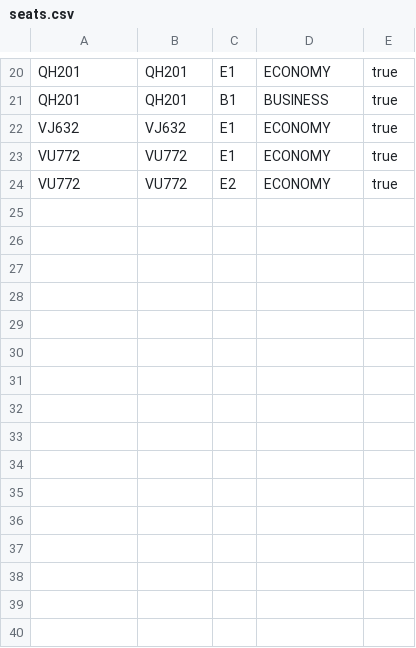
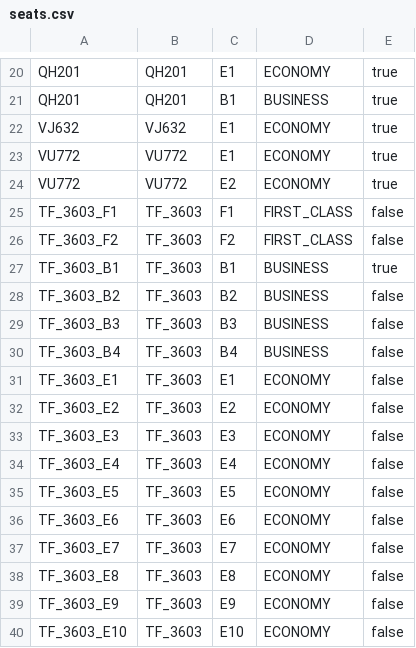
Before and after one commit to DatNguyen-Object/DNU_FIT4007_JavaOOP_Nhom14, a CSV file: BTL/src/main/resources/data/seats.csv, drawn as a sheet; only a part is shown, gaps mark what is left out; the diff names each change by its address in the sheet, - before the commit and + after, or states it on an @@ line.

```diff
--- a/BTL/src/main/resources/data/seats.csv
+++ b/BTL/src/main/resources/data/seats.csv
+row 25: TF_3603_F1 | TF_3603 | F1 | FIRST_CLASS | false
+row 26: TF_3603_F2 | TF_3603 | F2 | FIRST_CLASS | false
+row 27: TF_3603_B1 | TF_3603 | B1 | BUSINESS | true
+row 28: TF_3603_B2 | TF_3603 | B2 | BUSINESS | false
+row 29: TF_3603_B3 | TF_3603 | B3 | BUSINESS | false
+row 30: TF_3603_B4 | TF_3603 | B4 | BUSINESS | false
+row 31: TF_3603_E1 | TF_3603 | E1 | ECONOMY | false
+row 32: TF_3603_E2 | TF_3603 | E2 | ECONOMY | false
+row 33: TF_3603_E3 | TF_3603 | E3 | ECONOMY | false
+row 34: TF_3603_E4 | TF_3603 | E4 | ECONOMY | false
+row 35: TF_3603_E5 | TF_3603 | E5 | ECONOMY | false
+row 36: TF_3603_E6 | TF_3603 | E6 | ECONOMY | false
+row 37: TF_3603_E7 | TF_3603 | E7 | ECONOMY | false
+row 38: TF_3603_E8 | TF_3603 | E8 | ECONOMY | false
+row 39: TF_3603_E9 | TF_3603 | E9 | ECONOMY | false
+row 40: TF_3603_E10 | TF_3603 | E10 | ECONOMY | false
```
Also changed, not shown: BTL/src/main/resources/data/customers.csv, BTL/src/main/resources/data/flights.csv, 3 other files.
